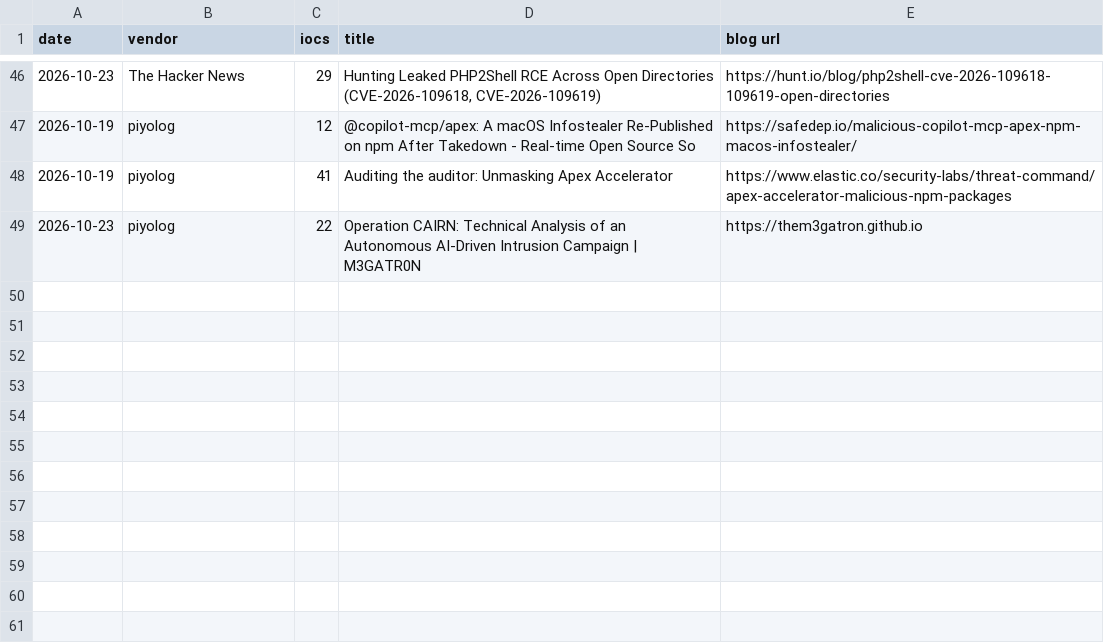
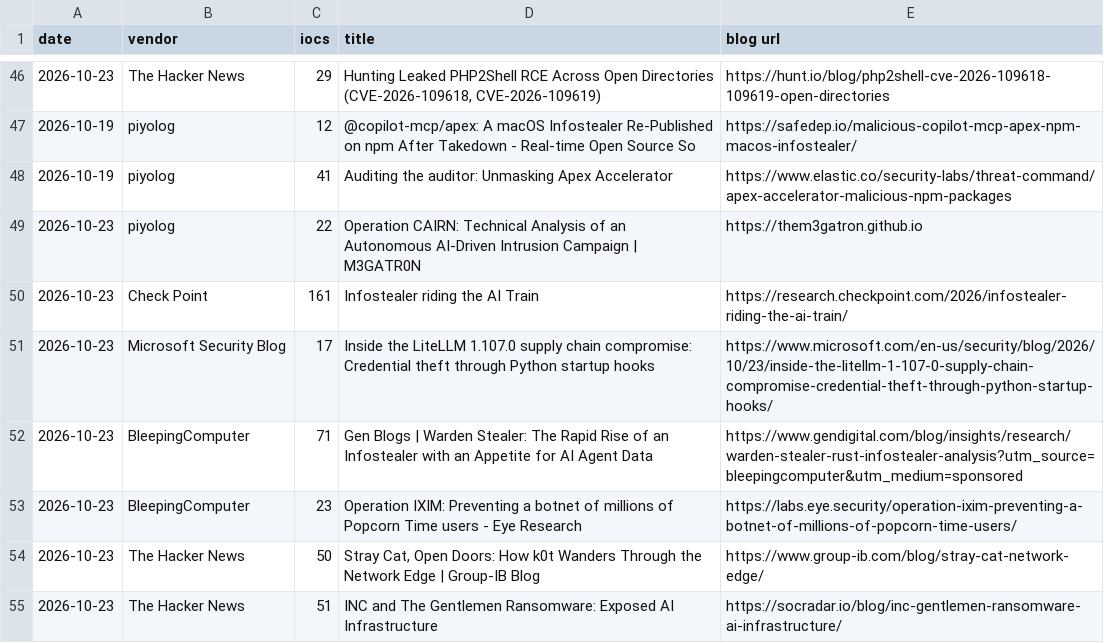
Before and after one commit to fukusuket/fukusuket.github.io, a CSV file: 2026/10/ioc_stats_20261023.csv, drawn as a sheet; only a part is shown, gaps mark what is left out.

```diff
--- a/2026/10/ioc_stats_20261023.csv
+++ b/2026/10/ioc_stats_20261023.csv
@@ -49 +49,7 @@ date,vendor,iocs,title,blog url
 2026-10-23,piyolog,22,Operation CAIRN: Technical Analysis of an Autonomous AI-Driven Intrusion Campaign | M3GATR0N,https://them3gatron.github.io
+2026-10-23,Check Point,161,Infostealer riding the AI Train,https://research.checkpoint.com/2026/infostealer-riding-the-ai-train/
+2026-10-23,Microsoft Security Blog,17,Inside the LiteLLM 1.107.0 supply chain compromise: Credential theft through Python startup hooks,https://www.microsoft.com/en-us/security/blog/2026/10/23/inside-the-litellm-1-107-0-supply-chain-compromise-credential-theft-through-python-startup-hooks/
+2026-10-23,BleepingComputer,71,Gen Blogs | Warden Stealer: The Rapid Rise of an Infostealer with an Appetite for AI Agent Data,https://www.gendigital.com/blog/insights/research/warden-stealer-rust-infostealer-analysis?utm_source=bleepingcomputer&utm_medium=sponsored
+2026-10-23,BleepingComputer,23,Operation IXIM: Preventing a botnet of millions of Popcorn Time users - Eye Research,https://labs.eye.security/operation-ixim-preventing-a-botnet-of-millions-of-popcorn-time-users/
+2026-10-23,The Hacker News,50,"Stray Cat, Open Doors: How k0t Wanders Through the Network Edge | Group-IB Blog",https://www.group-ib.com/blog/stray-cat-network-edge/
+2026-10-23,The Hacker News,51,INC and The Gentlemen Ransomware: Exposed AI Infrastructure,https://socradar.io/blog/inc-gentlemen-ransomware-ai-infrastructure/
```
Also changed, not shown: 1 other file.
